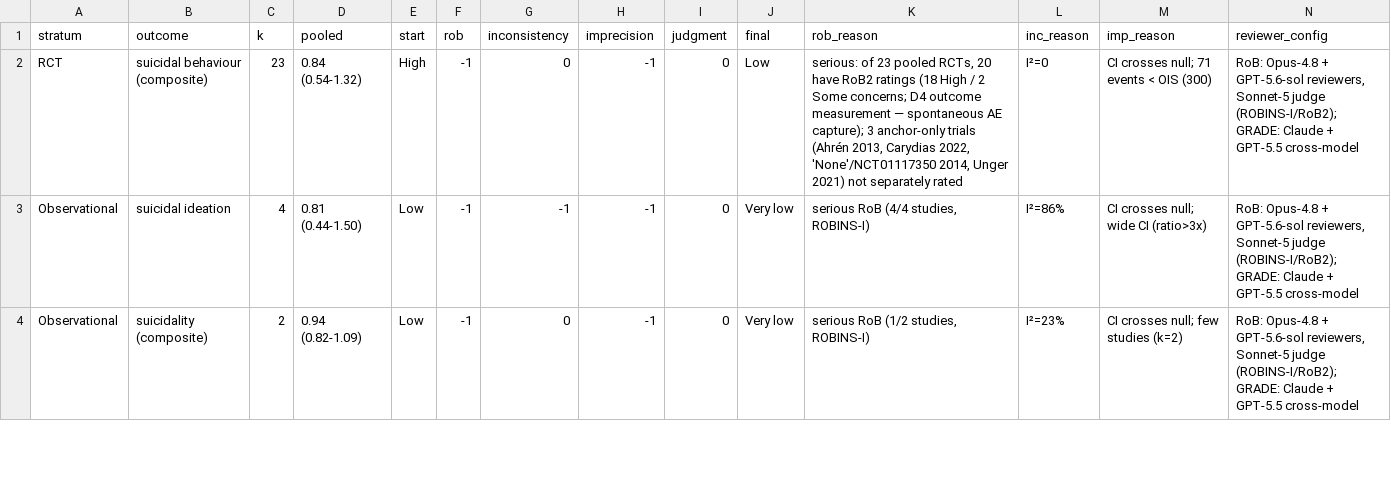
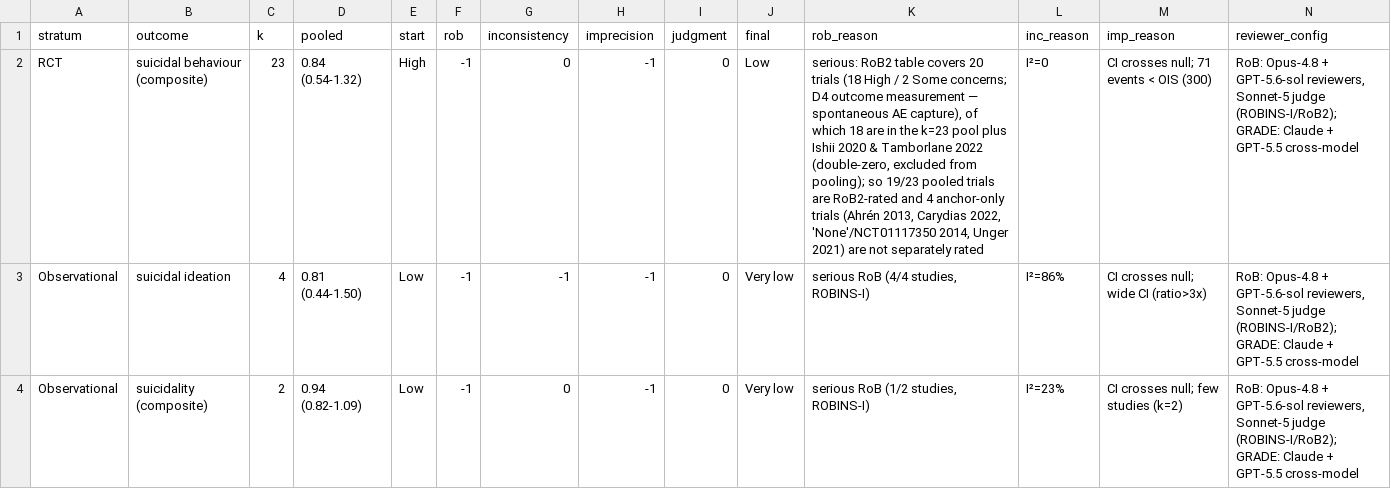
Before and after one commit to dafraile/glp1-neuropsych-safety, a CSV file: results/grade_certainty_hybrid.csv, drawn as a sheet; only a part is shown; the diff names each change by its address in the sheet, - before the commit and + after, or states it on an @@ line.

Commit message:
Fix RCT RoB coverage count: 19/23 pooled rated + 4 unrated (was mislabeled '3')
Prior rob_reason said '3 anchor-only trials' but listed 4, and 20 rated + 4 unrated = 24 != 23
pooled. Correct reconciliation: RoB2 table = 20 rows (18 High/2 Some concerns), of which 2
(Ishii, Tamborlane) are double-zero and excluded from pooling; the remaining 18 rows cover 19
pooled trials (Seino's one rating spans 2012a+2012b), so 19/23 pooled are rated and 4 anchor-
only (Ahrén, Carydias, None/NCT01117350, Unger) are unrated. 19+4=23. No GRADE change.

```diff
--- a/results/grade_certainty_hybrid.csv
+++ b/results/grade_certainty_hybrid.csv
-K2 (rob_reason): serious: of 23 pooled RCTs, 20 have RoB2 ratings (18 High / 2 Some concerns; D4 outcome measurement — spontaneous AE capture); 3 anchor-only trials (Ahrén 2013, Carydias 2022, 'None'/NCT01117350 2014, Unger 2021) not separately…
+K2 (rob_reason): serious: RoB2 table covers 20 trials (18 High / 2 Some concerns; D4 outcome measurement — spontaneous AE capture), of which 18 are in the k=23 pool plus Ishii 2020 & Tamborlane 2022 (double-zero, excluded from pooling); so 19/23 pooled trials are RoB2-rated and 4 anchor-only trials (Ahrén 2013, Carydias 2022, 'None'/NCT01117350 2014, Unger 2021) are not separately…
```
Also changed, not shown: 1 other file.
